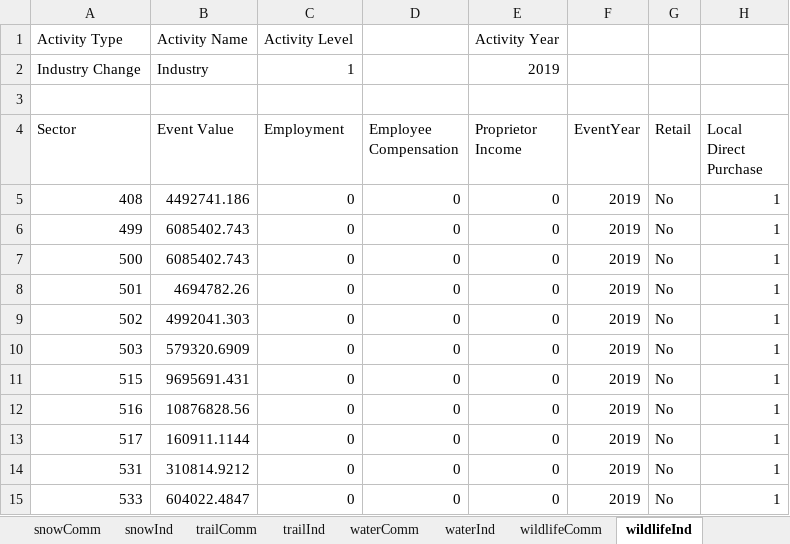
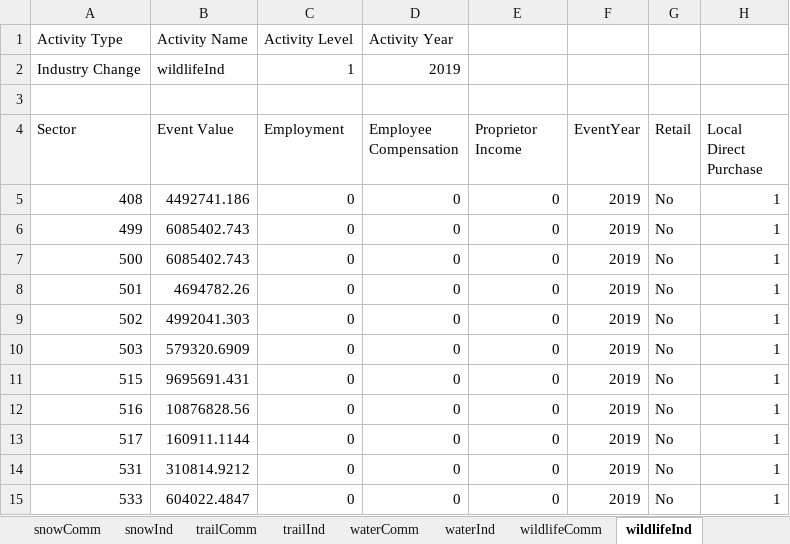
Before and after one commit to southwick-associates/B4W-19-01, an Excel workbook: data/processed/implan-import.xlsx, sheet wildlifeInd, drawn as a sheet; values as stored, in another font and other column widths than the file's, no borders; the diff names each change by its address in the sheet, - before the commit and + after, or states it on an @@ line.

```diff
--- a/data/processed/implan-import.xlsx (sheet wildlifeInd)
+++ b/data/processed/implan-import.xlsx (sheet wildlifeInd)
-D1 (Employee Compensation): (empty)
+D1 (Employee Compensation): Activity Year
-E1 (Proprietor Income): Activity Year
+E1 (Proprietor Income): (empty)
-B2 (Event Value): Industry
+B2 (Event Value): wildlifeInd
-D2 (Employee Compensation): (empty)
+D2 (Employee Compensation): 2019
-E2 (Proprietor Income): 2019
+E2 (Proprietor Income): (empty)
```
Also changed, not shown: sheet picnicInd, sheet fishInd, sheet trailInd, sheet campInd, sheet bikeInd, sheet snowInd, 12 more sheets, other sheet tabs, 13 other files.
